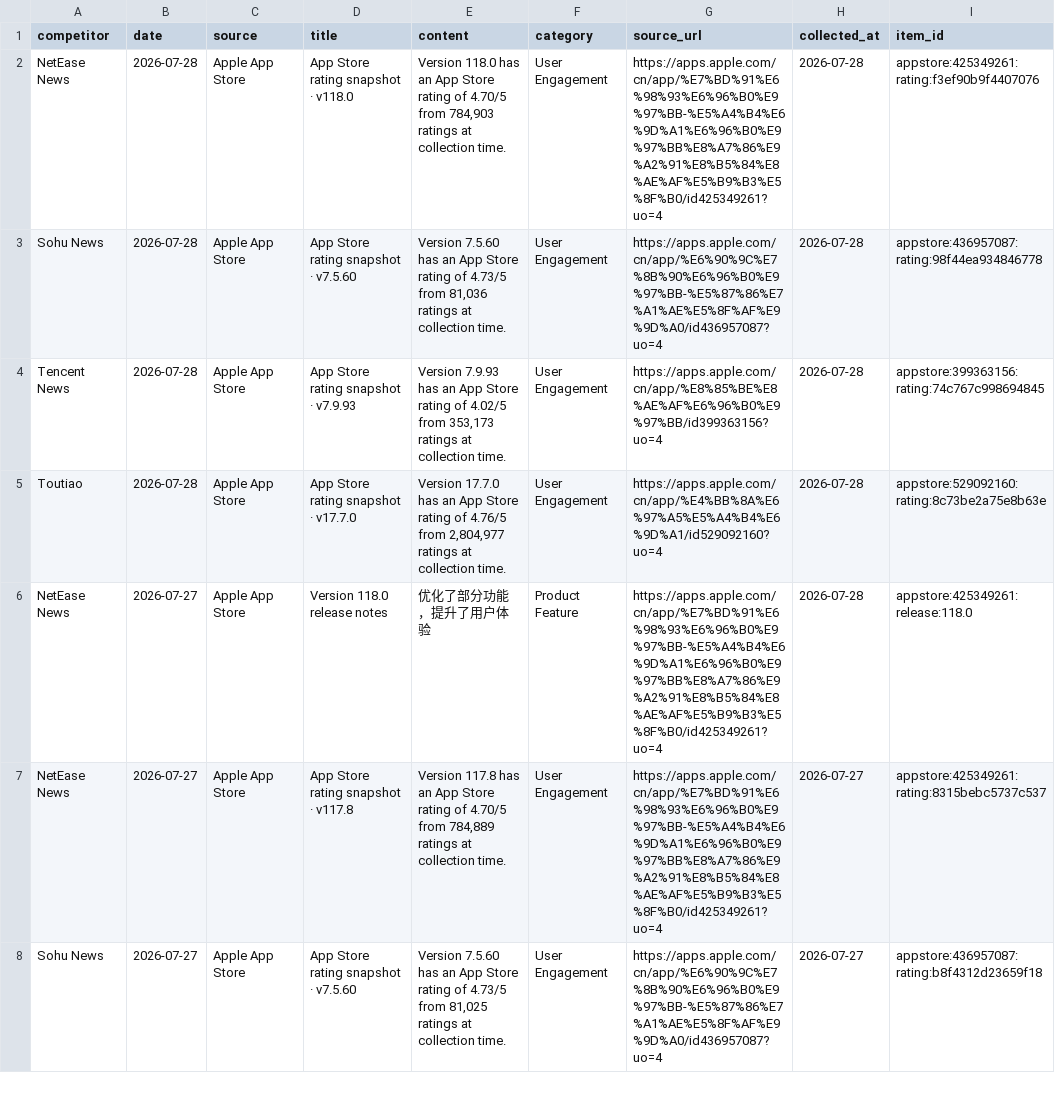
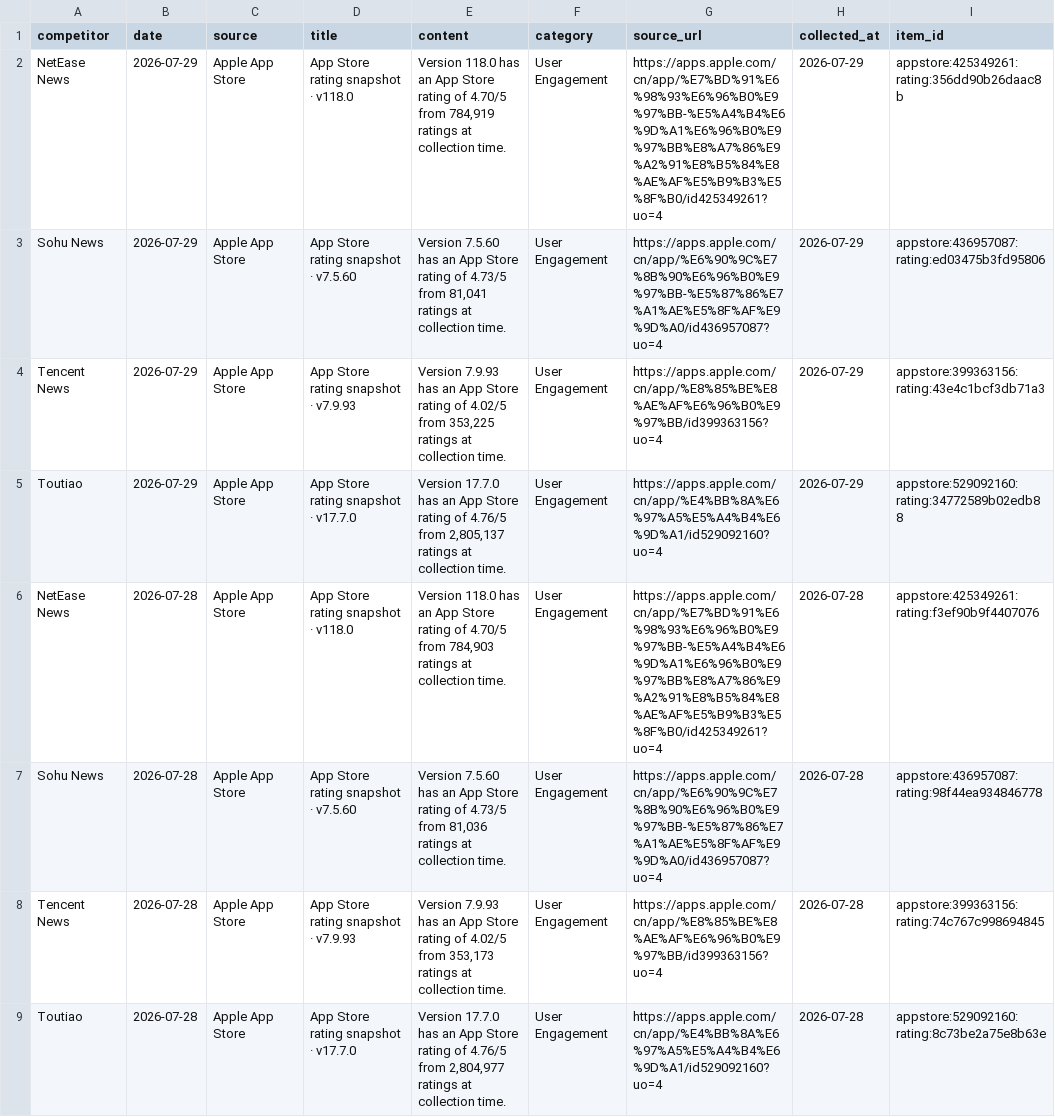
Before and after one commit to zhengyb-hub/ai-competitor-marketing-brief-agent, a CSV file: data/collected_competitor_data.csv, drawn as a sheet; only a part is shown; the shorter side is filled out with more unchanged rows.

```diff
--- a/data/collected_competitor_data.csv
+++ b/data/collected_competitor_data.csv
@@ -1,2 +1,6 @@
 competitor,date,source,title,content,category,source_url,collected_at,item_id
+NetEase News,2026-07-29,Apple App Store,App Store rating snapshot · v118.0,"Version 118.0 has an App Store rating of 4.70/5 from 784,919 ratings at collection time.",User Engagement,https://apps.apple.com/cn/app/%E7%BD%91%E6%98%93%E6%96%B0%E9%97%BB-%E5%A4%B4%E6%9D%A1%E6%96%B0%E9%97%BB%E8%A7%86%E9%A2%91%E8%B5%84%E8%AE%AF%E5%B9%B3%E5%8F%B0/id425349261?uo=4,2026-07-29,appstore:425349261:rating:356dd90b26daac8b
+Sohu News,2026-07-29,Apple App Store,App Store rating snapshot · v7.5.60,"Version 7.5.60 has an App Store rating of 4.73/5 from 81,041 ratings at collection time.",User Engagement,https://apps.apple.com/cn/app/%E6%90%9C%E7%8B%90%E6%96%B0%E9%97%BB-%E5%87%86%E7%A1%AE%E5%8F%AF%E9%9D%A0/id436957087?uo=4,2026-07-29,appstore:436957087:rating:ed03475b3fd95806
+Tencent News,2026-07-29,Apple App Store,App Store rating snapshot · v7.9.93,"Version 7.9.93 has an App Store rating of 4.02/5 from 353,225 ratings at collection time.",User Engagement,https://apps.apple.com/cn/app/%E8%85%BE%E8%AE%AF%E6%96%B0%E9%97%BB/id399363156?uo=4,2026-07-29,appstore:399363156:rating:43e4c1bcf3db71a3
+Toutiao,2026-07-29,Apple App Store,App Store rating snapshot · v17.7.0,"Version 17.7.0 has an App Store rating of 4.76/5 from 2,805,137 ratings at collection time.",User Engagement,https://apps.apple.com/cn/app/%E4%BB%8A%E6%97%A5%E5%A4%B4%E6%9D%A1/id529092160?uo=4,2026-07-29,appstore:529092160:rating:34772589b02edb88
 NetEase News,2026-07-28,Apple App Store,App Store rating snapshot · v118.0,"Version 118.0 has an App Store rating of 4.70/5 from 784,903 ratings at collection time.",User Engagement,https://apps.apple.com/cn/app/%E7%BD%91%E6%98%93%E6%96%B0%E9%97%BB-%E5%A4%B4%E6%9D%A1%E6%96%B0%E9%97%BB%E8%A7%86%E9%A2%91%E8%B5%84%E8%AE%AF%E5%B9%B3%E5%8F%B0/id425349261?uo=4,2026-07-28,appstore:425349261:rating:f3ef90b9f4407076
```
